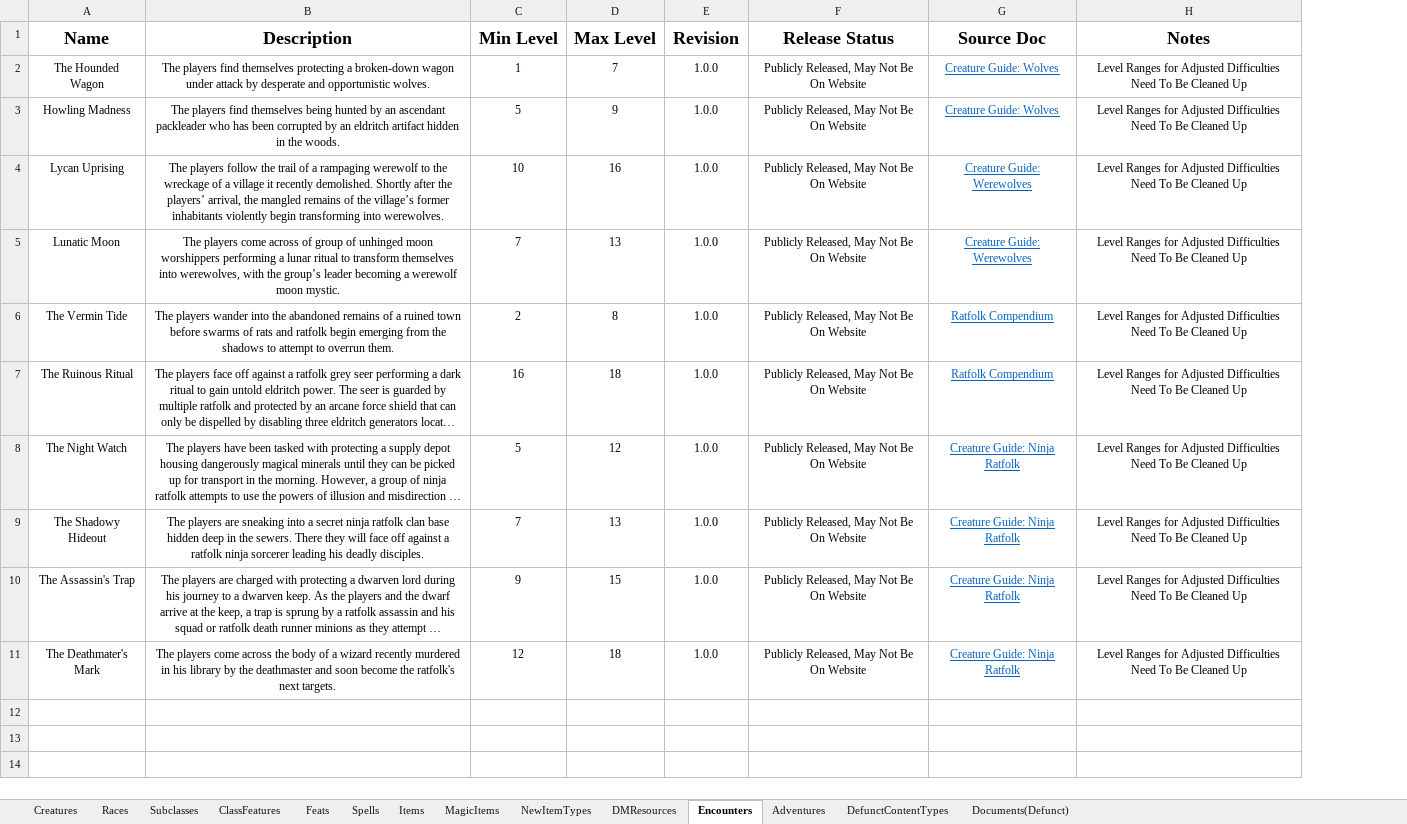
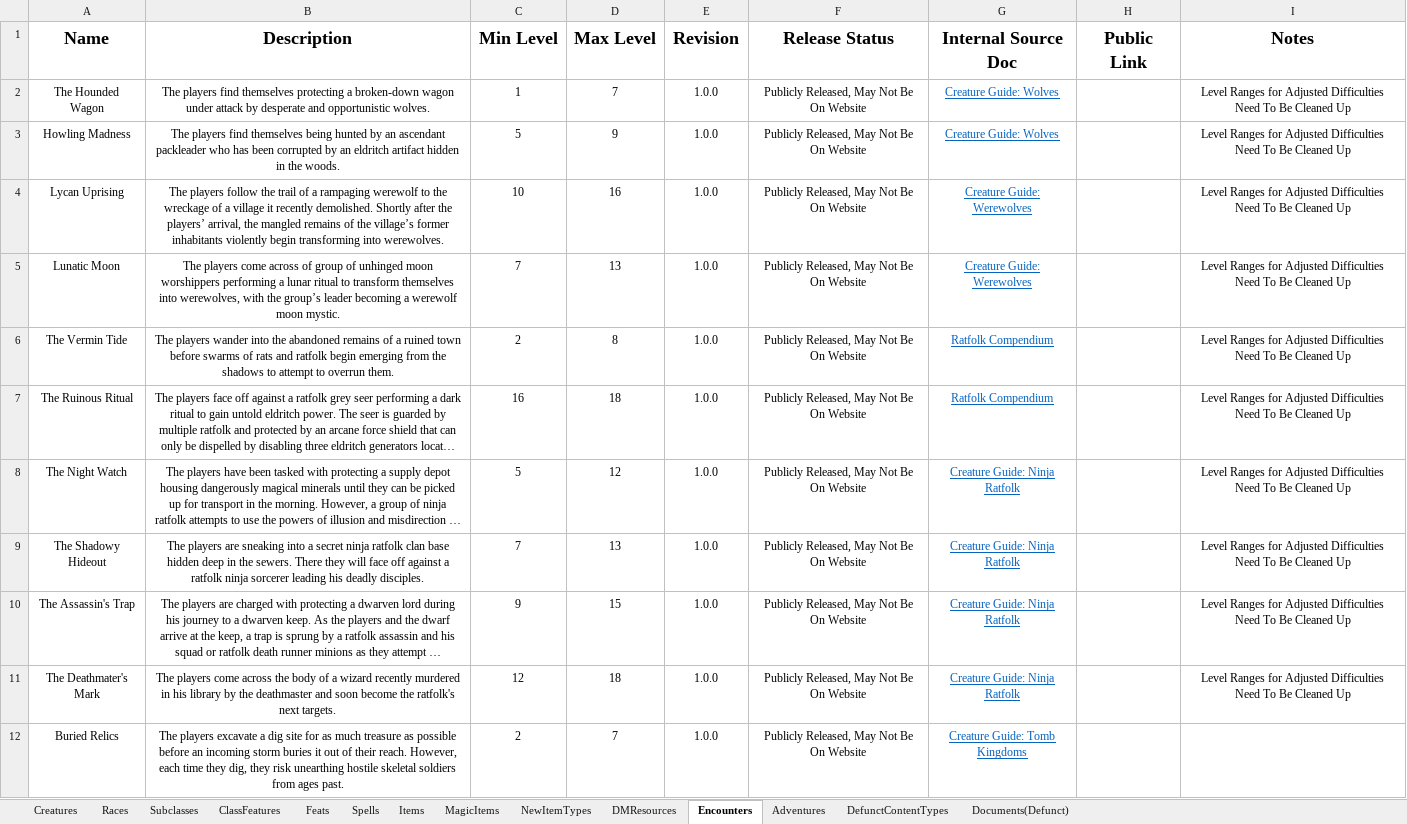
Before and after one commit to HankSnouwaert/DnD-Homebrew, an Excel workbook: ContentList.xlsx, sheet Encounters, drawn as a sheet; only a part is shown; long unchanged cells end in …; values as stored, in another font and other column widths than the file's, no borders; 1 other sheet too large or unreadable and not compared; the diff covers the shown part only; the diff names each change by its address in the sheet, - before the commit and + after, or states it on an @@ line.

```diff
--- a/ContentList.xlsx (sheet Encounters)
+++ b/ContentList.xlsx (sheet Encounters)
+column H (Public Link), empty
-G1: Source Doc
+G1: Internal Source Doc
+row 12: Buried Relics | The players excavate a dig site for as much treasure as possible before an incoming storm buries it out of their reach. However, each time they dig, they risk unearthing hostile skeletal soldiers from ages past. | 2 | 7 | 1.0.0 | Publicly Released, May Not Be On Website | Creature Guide: Tomb Kingdoms
```
Also changed, not shown: 11 added rows elsewhere in this sheet, sheet Creatures, sheet DMResources, sheet NewItemTypes, sheet DefunctContentTypes, sheet MagicItems, sheet Subclasses.
